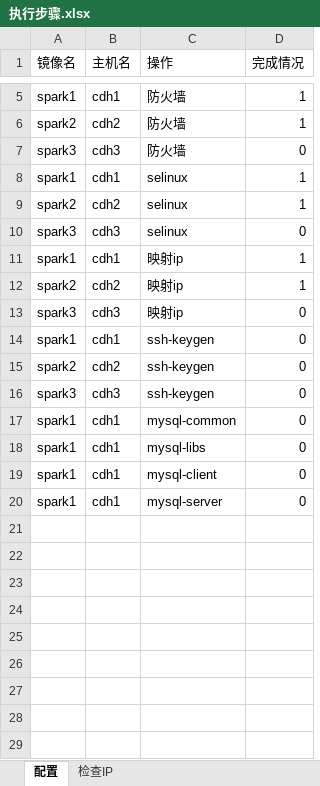
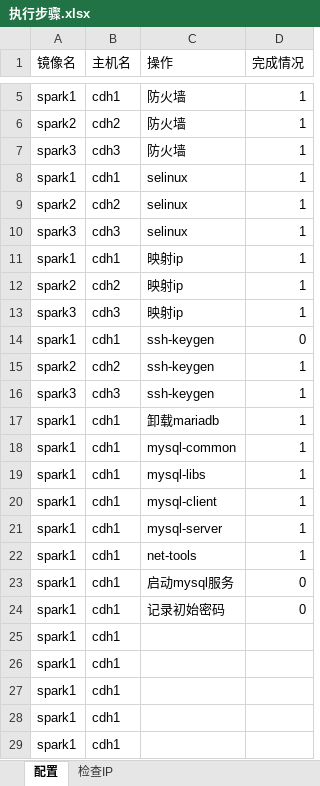
Before and after one commit to gdnh22/hadoop, an Excel workbook: vmware14安装CetOS7搭建cdh5.13.3环境/执行步骤.xlsx, sheet 配置, drawn as a sheet; only a part is shown, gaps mark what is left out; values as stored, in another font and other column widths than the file's, no borders; addresses are those after the commit; the diff names each change by its address in the sheet, - before the commit and + after, or states it on an @@ line.

```diff
--- a/vmware14安装CetOS7搭建cdh5.13.3环境/执行步骤.xlsx (sheet 配置)
+++ b/vmware14安装CetOS7搭建cdh5.13.3环境/执行步骤.xlsx (sheet 配置)
-D7 (完成情况): 0
+D7 (完成情况): 1
-D10 (完成情况): 0
+D10 (完成情况): 1
-D13 (完成情况): 0
+D13 (完成情况): 1
-D15:D16 (完成情况): 0
+D15:D16 (完成情况): 1
+row 17: spark1 | cdh1 | 卸载mariadb | 1
-D18:D20 (完成情况): 0
+D18:D20 (完成情况): 1
+row 21: spark1 | cdh1 | mysql-server | 1
+row 22: spark1 | cdh1 | net-tools | 1
-C23 (操作): mysql-server
+C23 (操作): 启动mysql服务
+row 24: spark1 | cdh1 | 记录初始密码 | 0
+row 25: spark1 | cdh1
+row 26: spark1 | cdh1
+row 27: spark1 | cdh1
+row 28: spark1 | cdh1
+row 29: spark1 | cdh1
```
Also changed, not shown: 1 other file.
